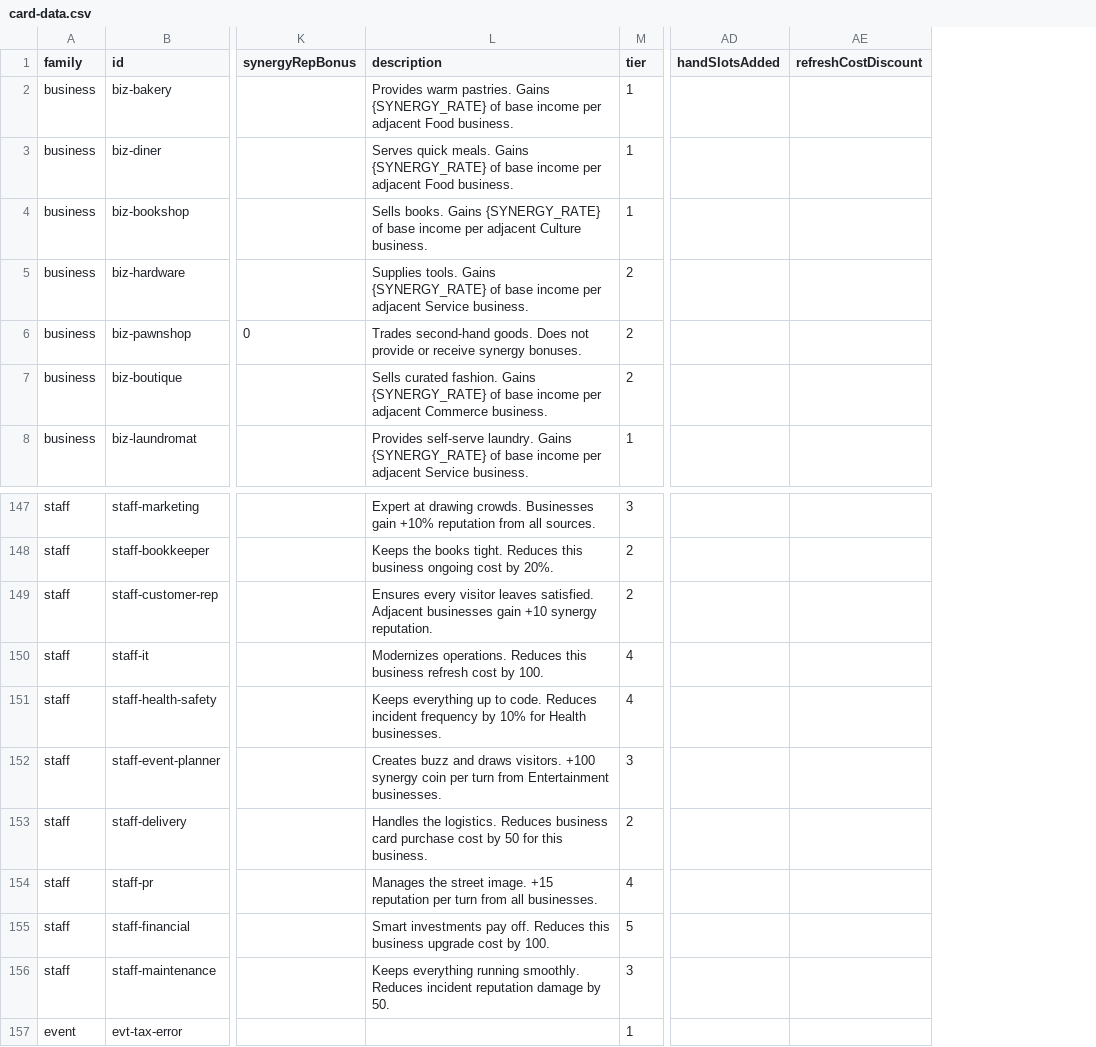
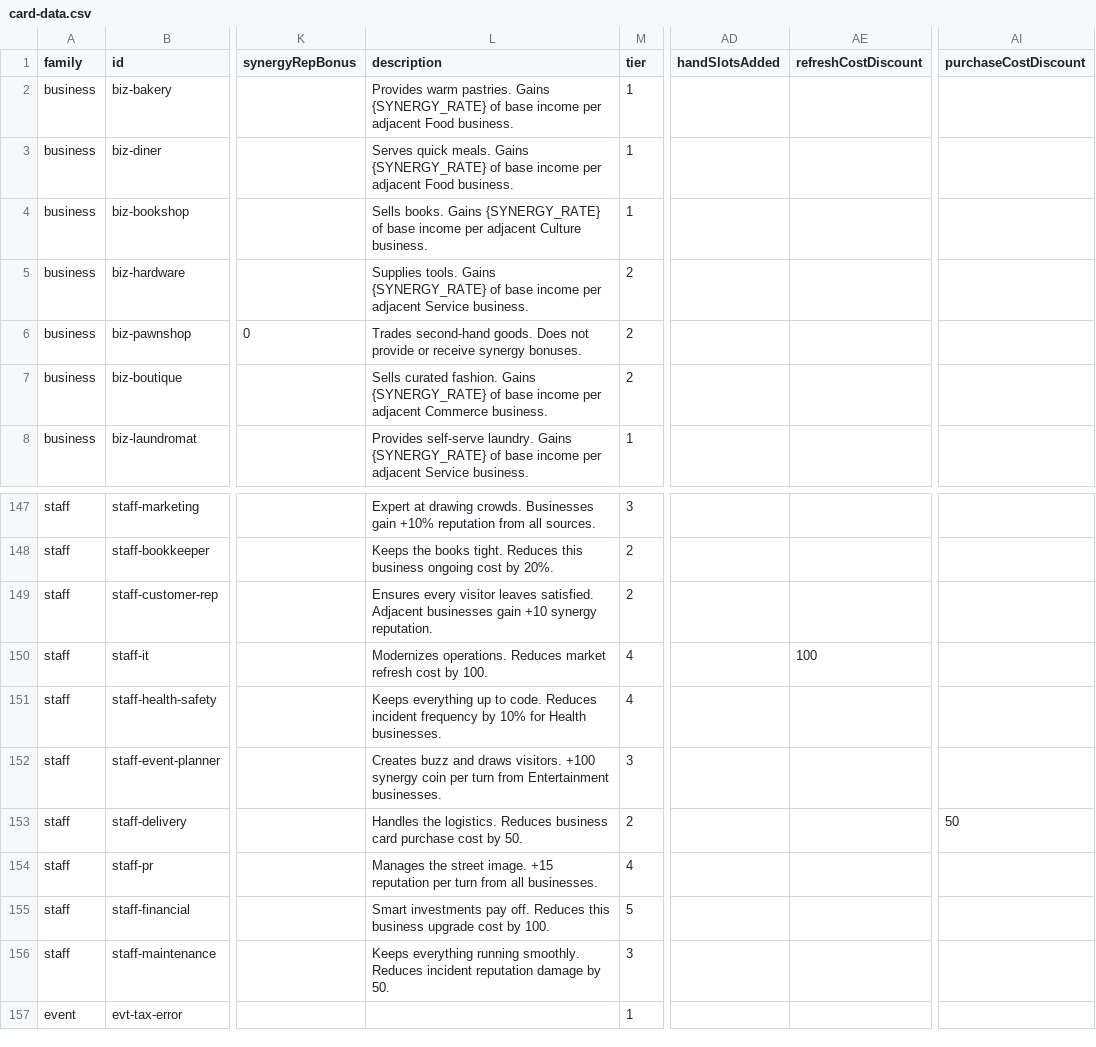
Before and after one commit to TheWizardsCode/tce-main-street, a CSV file: src/card-data.csv, drawn as a sheet; only a part is shown, gaps mark what is left out; the diff names each change by its address in the sheet, - before the commit and + after, or states it on an @@ line.

Commit message:
feat(main-street): IT Specialist + Delivery Driver cost-reduction effects (MS-0MUMCVH3N007KT1M)
- IT Specialist: refreshCostDiscount = 100 (street-wide; stacks with the
  Accountant and Negotiator); description reworded street-wide.
- Delivery Driver: new purchaseCostDiscount = 50 staff field, card-data.csv
  column and parser; street-wide business/community-space purchase discount
  applied through every acquisition path (click purchaseBusiness, drag
  buyAndPlaceBusiness discount-then-premium, deferred playBusinessFromHand
  including the same-week composite premium); GM listed-cost overrides are
  discounted too; effective cost floored at 0; multiple staff stack.
- Shared effective-cost/premium helpers + UI affordability pre-gates so the
  gate and the charge can never diverge.
- AI bank scoring uses the effective discounted cost.
- Extend the staff cost-text/data guard to non-null column contracts.
- Bump ./core to bae94412 (purchaseCostDiscount CSV schema).
- Update card-catalog and specialization-skills docs.

Also fixes MS-0MUO7GNG1004VMF2: computeSellRefund no longer fabricates a
positive reputation synergy refund for uncalculated cards with negative base
reputation (Pawn Shop, -10).

```diff
--- a/src/card-data.csv
+++ b/src/card-data.csv
+column AI (purchaseCostDiscount), row 153: 50
-L150 (description): …operations. Reduces this business refresh cost…
+L150 (description): …operations. Reduces market refresh cost…
-AE150 (refreshCostDiscount): (empty)
+AE150 (refreshCostDiscount): 100
-L153 (description): …cost by 50 for this business.
+L153 (description): …cost by 50.
```
Also changed, not shown: 18 other files.
